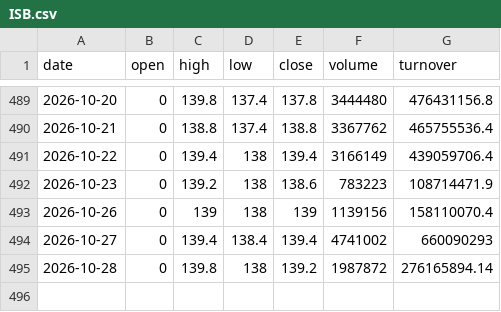
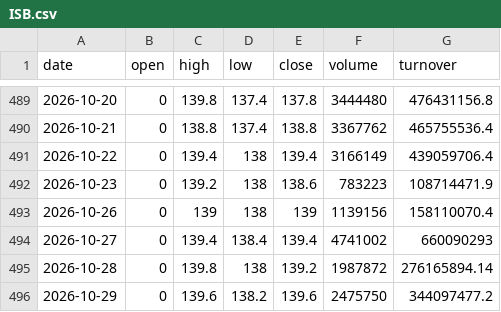
Before and after one commit to Rimmugygur/iceland-market-data, a CSV file: data/prices/ISB.csv, drawn as a sheet; only a part is shown, gaps mark what is left out.

```diff
--- a/data/prices/ISB.csv
+++ b/data/prices/ISB.csv
@@ -495 +495,2 @@ date,open,high,low,close,volume,turnover
 2026-10-28,0,139.8,138,139.2,1987872,276165894.14
+2026-10-29,0,139.6,138.2,139.6,2475750,344097477.2
```
Also changed, not shown: data/prices/ARION.csv, data/prices/ICEAIR.csv, 30 other files.
